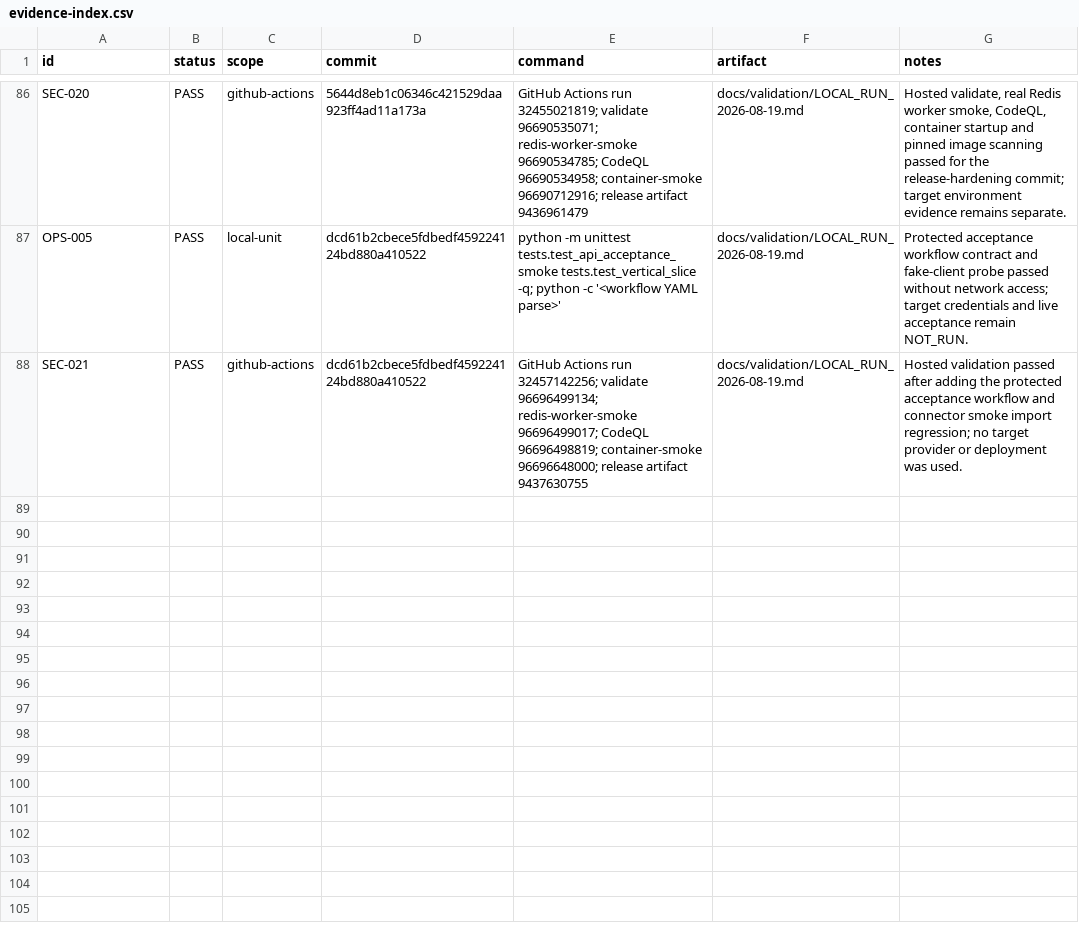
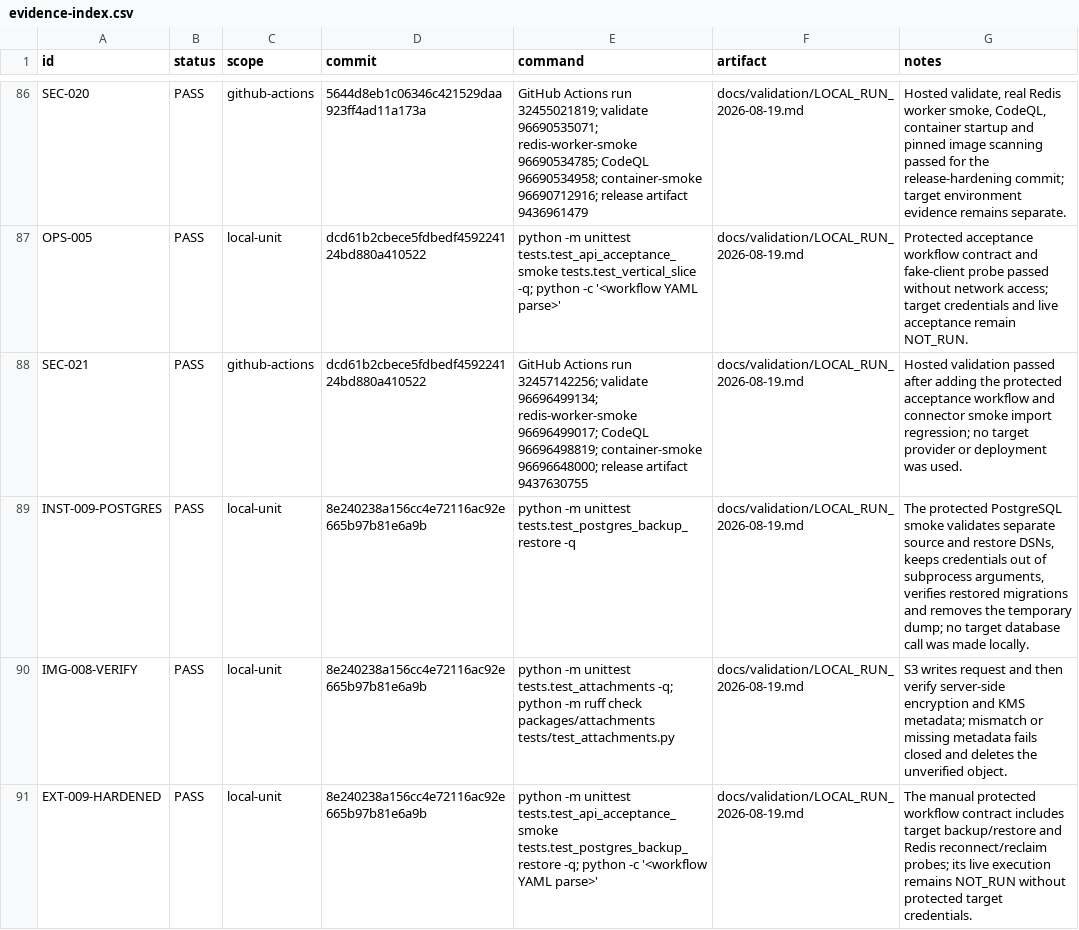
Before and after one commit to yoAkyoku/enterprise-ai-copilot, a CSV file: docs/validation/evidence-index.csv, drawn as a sheet; only a part is shown, gaps mark what is left out; the diff names each change by its address in the sheet, - before the commit and + after, or states it on an @@ line.

Commit message:
docs: record storage acceptance evidence

```diff
--- a/docs/validation/evidence-index.csv
+++ b/docs/validation/evidence-index.csv
+row 89: INST-009-POSTGRES | PASS | local-unit | 8e240238a156cc4e72116ac92e665b97b81e6a9b | python -m unittest tests.test_postgres_backup_restore -q | docs/validation/LOCAL_RUN_2026-08-19.md | The protected PostgreSQL smoke validates separate source and restore DSNs, keeps credentials out of subprocess arguments, verifies restored migrations and removes the temporary dump; no target database call was made locally.
+row 90: IMG-008-VERIFY | PASS | local-unit | 8e240238a156cc4e72116ac92e665b97b81e6a9b | python -m unittest tests.test_attachments -q; python -m ruff check packages/attachments tests/test_attachments.py | docs/validation/LOCAL_RUN_2026-08-19.md | S3 writes request and then verify server-side encryption and KMS metadata; mismatch or missing metadata fails closed and deletes the unverified object.
+row 91: EXT-009-HARDENED | PASS | local-unit | 8e240238a156cc4e72116ac92e665b97b81e6a9b | python -m unittest tests.test_api_acceptance_smoke tests.test_postgres_backup_restore -q; python -c '<workflow YAML parse>' | docs/validation/LOCAL_RUN_2026-08-19.md | The manual protected workflow contract includes target backup/restore and Redis reconnect/reclaim probes; its live execution remains NOT_RUN without protected target credentials.
```
Also changed, not shown: 2 other files.
